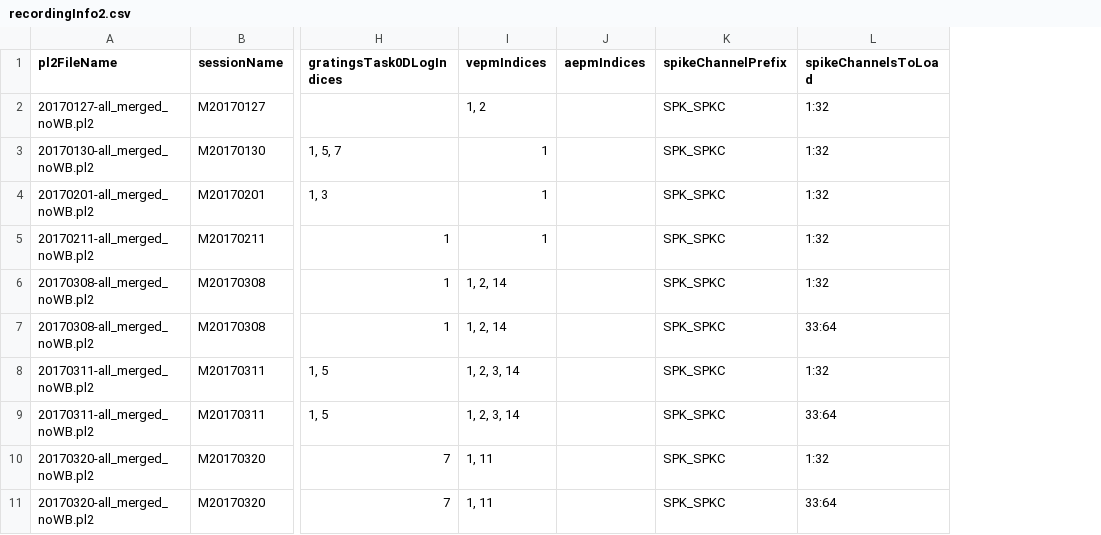
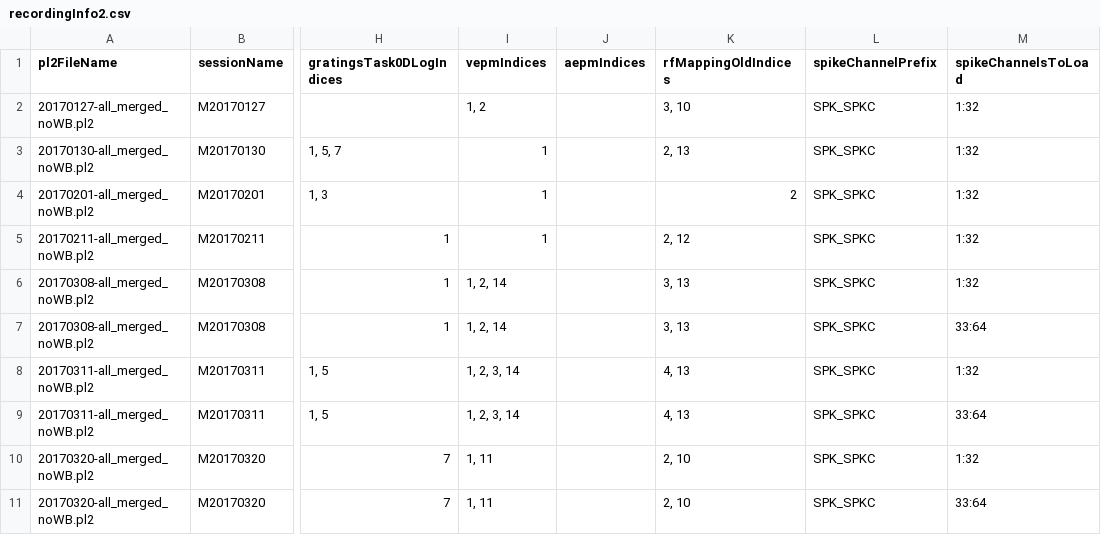
Before and after one commit to rly/gratings-task-analysis, a CSV file: recordingInfo2.csv, drawn as a sheet; only a part is shown, gaps mark what is left out; the diff names each change by its address in the sheet, - before the commit and + after, or states it on an @@ line.

Commit message:
add MUA RF Mapping for old code

```diff
--- a/recordingInfo2.csv
+++ b/recordingInfo2.csv
+column K (rfMappingOldIndices), rows 2-11: 3, 10 | 2, 13 | 2 | 2, 12 | 3, 13 | 3, 13 | 4, 13 | 4, 13 | 2, 10 | 2, 10
```
Also changed, not shown: 3 other files.
